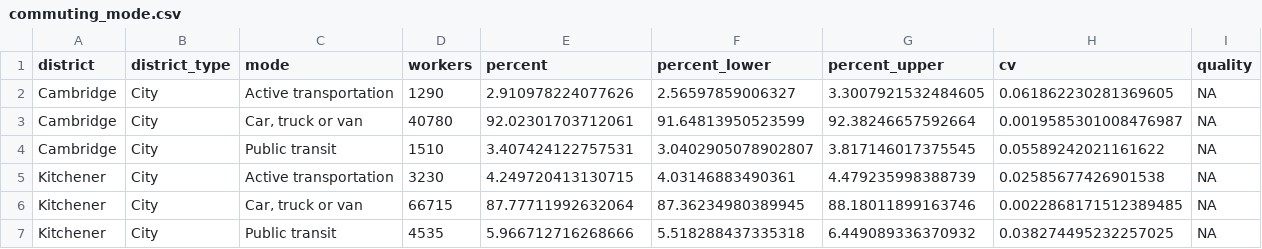
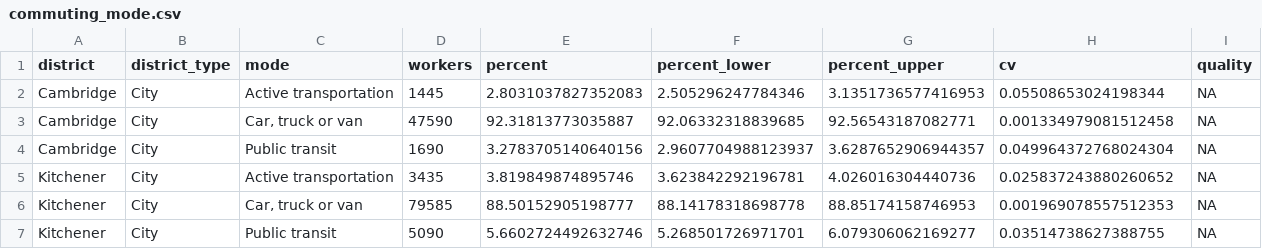
Before and after one commit to gpberber/chartingwaterlooregion, a CSV file: posts/commuting/data/commuting_mode.csv, drawn as a sheet; only a part is shown; the diff covers the shown part only.

```diff
--- a/posts/commuting/data/commuting_mode.csv
+++ b/posts/commuting/data/commuting_mode.csv
@@ -1,7 +1,7 @@
 district,district_type,mode,workers,percent,percent_lower,percent_upper,cv,quality
-Cambridge,City,Active transportation,1290,2.910978224077626,2.56597859006327,3.3007921532484605,0.061862230281369605,NA
-Cambridge,City,"Car, truck or van",40780,92.02301703712061,91.64813950523599,92.38246657592664,0.0019585301008476987,NA
-Cambridge,City,Public transit,1510,3.407424122757531,3.0402905078902807,3.817146017375545,0.05589242021161622,NA
-Kitchener,City,Active transportation,3230,4.249720413130715,4.03146883490361,4.479235998388739,0.02585677426901538,NA
-Kitchener,City,"Car, truck or van",66715,87.77711992632064,87.36234980389945,88.18011899163746,0.0022868171512389485,NA
-Kitchener,City,Public transit,4535,5.966712716268666,5.518288437335318,6.449089336370932,0.038274495232257025,NA
+Cambridge,City,Active transportation,1445,2.8031037827352083,2.505296247784346,3.1351736577416953,0.05508653024198344,NA
+Cambridge,City,"Car, truck or van",47590,92.31813773035887,92.06332318839685,92.56543187082771,0.001334979081512458,NA
+Cambridge,City,Public transit,1690,3.2783705140640156,2.9607704988123937,3.6287652906944357,0.049964372768024304,NA
+Kitchener,City,Active transportation,3435,3.819849874895746,3.623842292196781,4.026016304440736,0.025837243880260652,NA
+Kitchener,City,"Car, truck or van",79585,88.50152905198777,88.14178318698778,88.85174158746953,0.001969078557512353,NA
+Kitchener,City,Public transit,5090,5.6602724492632746,5.268501726971701,6.079306062169277,0.03514738627388755,NA
```
Also changed, not shown: 59 edited cells elsewhere in this file, posts/commuting/data/quality_flags.csv, 7 other files.
